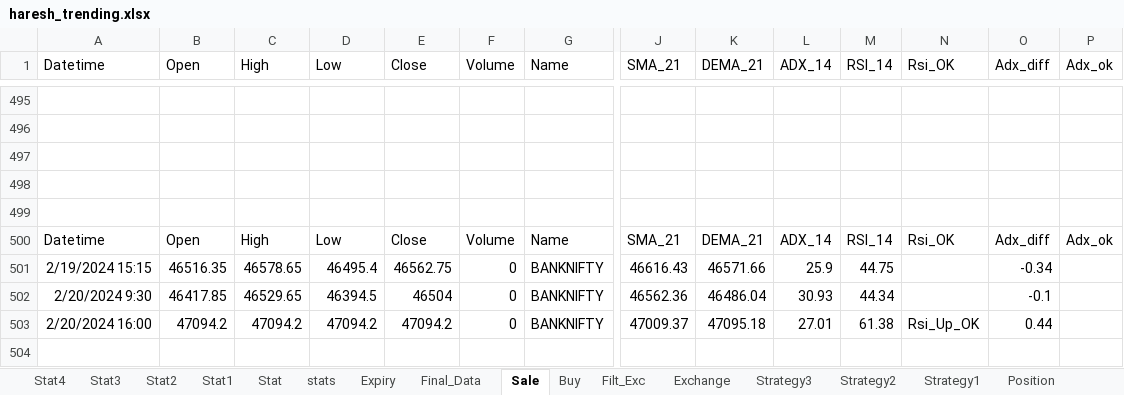
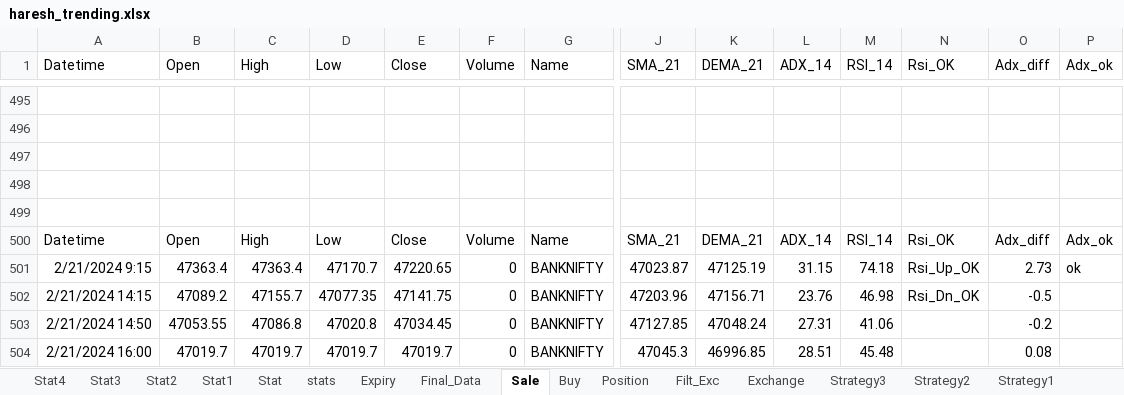
Before and after one commit to mkbairwa942/mkbairwa, an Excel workbook: haresh_trending.xlsx, sheet Sale, drawn as a sheet; only a part is shown, gaps mark what is left out; values as stored, in another font and other column widths than the file's, no borders; removed rows and columns are numbered as before the commit, all else as after; rows hold the shown columns only; the diff covers the shown part only; the diff names each change by its address in the sheet, - before the commit and + after, or states it on an @@ line.

```diff
--- a/haresh_trending.xlsx (sheet Sale)
+++ b/haresh_trending.xlsx (sheet Sale)
@@ sheet tab order changed: Stat4 | Stat3 | Stat2 | Stat1 | Stat | stats | Expiry | Final_Data | Sale | Buy | Position | Filt_Exc | Exchange | Strategy3 | Strategy2 | Strategy1 @@
-row 501: 2/19/2024 15:15 | 46516.35 | 46578.65 | 46495.4 | 46562.75 | 0 | BANKNIFTY | 46616.43 | 46571.66 | 25.9 | 44.75 |  | -0.34
-row 502: 2/20/2024 9:30 | 46417.85 | 46529.65 | 46394.5 | 46504 | 0 | BANKNIFTY | 46562.36 | 46486.04 | 30.93 | 44.34 |  | -0.1
-row 503: 2/20/2024 16:00 | 47094.2 | 47094.2 | 47094.2 | 47094.2 | 0 | BANKNIFTY | 47009.37 | 47095.18 | 27.01 | 61.38 | Rsi_Up_OK | 0.44
+row 501: 2/21/2024 9:15 | 47363.4 | 47363.4 | 47170.7 | 47220.65 | 0 | BANKNIFTY | 47023.87 | 47125.19 | 31.15 | 74.18 | Rsi_Up_OK | 2.73 | ok
+row 502: 2/21/2024 14:15 | 47089.2 | 47155.7 | 47077.35 | 47141.75 | 0 | BANKNIFTY | 47203.96 | 47156.71 | 23.76 | 46.98 | Rsi_Dn_OK | -0.5
+row 503: 2/21/2024 14:50 | 47053.55 | 47086.8 | 47020.8 | 47034.45 | 0 | BANKNIFTY | 47127.85 | 47048.24 | 27.31 | 41.06 |  | -0.2
+row 504: 2/21/2024 16:00 | 47019.7 | 47019.7 | 47019.7 | 47019.7 | 0 | BANKNIFTY | 47045.3 | 46996.85 | 28.51 | 45.48 |  | 0.08
```
Also changed, not shown: 8 added rows, 8 removed rows and 40 edited cells elsewhere in this sheet, sheet stats, sheet Final_Data, sheet Expiry, sheet Position, sheet Buy, hidden cells, 3 other files.
